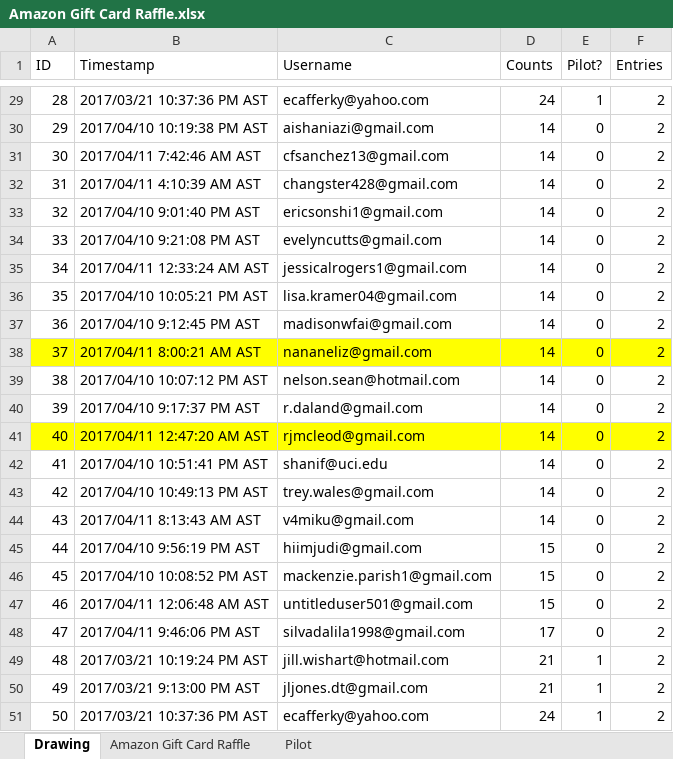
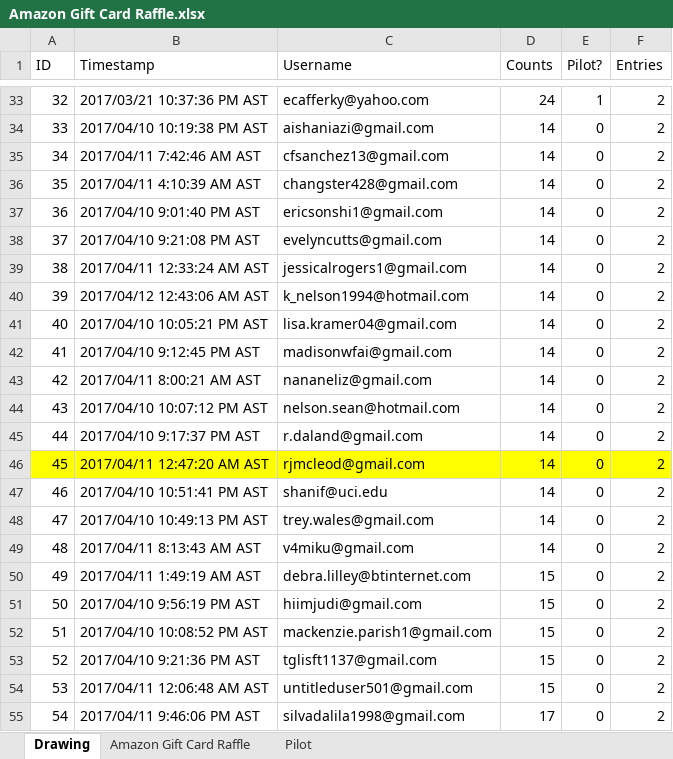
Before and after one commit to matthewpnelson/w241_final_group_project, an Excel workbook: amazon-gift-card-raffle/Amazon Gift Card Raffle.xlsx, sheet Drawing, drawn as a sheet; only a part is shown, gaps mark what is left out; the shorter side is filled out with more unchanged rows; values as stored, in another font and other column widths than the file's, no borders; addresses are those after the commit; the diff covers the shown part only; the diff names each change by its address in the sheet, - before the commit and + after, or states it on an @@ line.

```diff
--- a/amazon-gift-card-raffle/Amazon Gift Card Raffle.xlsx (sheet Drawing)
+++ b/amazon-gift-card-raffle/Amazon Gift Card Raffle.xlsx (sheet Drawing)
@@ column A (ID) renumbered from row 6 down @@
+row 40: 39 | 2017/04/12 12:43:06 AM AST | k_nelson1994@hotmail.com | 14 | 0 | 2
-A43:F43 fill: #FFFF00
+A43:F43 fill: none
+row 50: 49 | 2017/04/11 1:49:19 AM AST | debra.lilley@btinternet.com | 15 | 0 | 2
+row 53: 52 | 2017/04/10 9:21:36 PM AST | tglisft1137@gmail.com | 15 | 0 | 2
```
Also changed, not shown: 4 added rows and cell formats elsewhere in this sheet, sheet Pilot, sheet Amazon Gift Card Raffle, formulas that keep their value, 1 other file.
